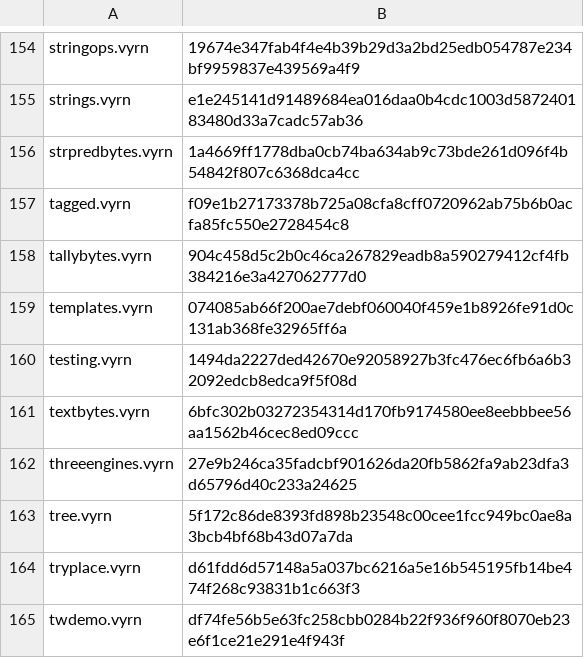
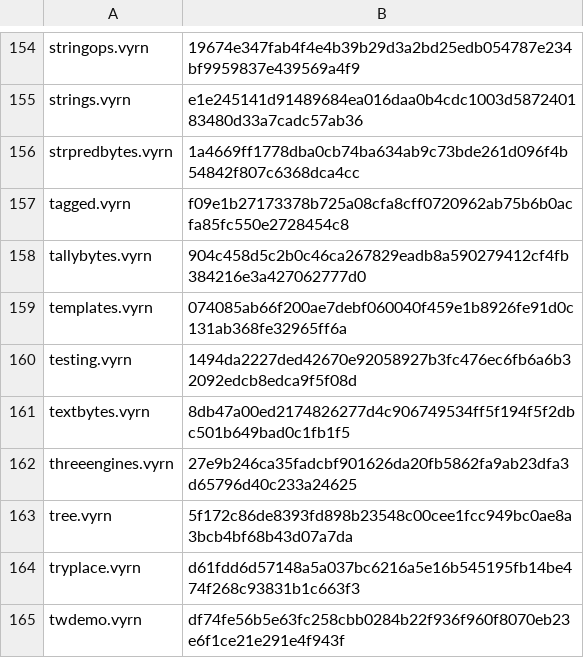
Before and after one commit to vyrn-lang/vyrn, a TSV file: rfcs/census/wasm-sha256.tsv, drawn as a sheet; only a part is shown, gaps mark what is left out.

Commit message:
refactor: lineAt and colAt route to std/text's lineAtV and colAtV
The runtime stated the line and column rule a second time, as
runtime$lineAt and runtime$colAt, for a line-start memo that lived in the
interpreter. No Rust code holds that memo, and lineAtV and colAtV carry the
prelude row's signature, so both builtins are Spec::Routes rows and the arm,
the runtime pair and their Rt entries go. The text suite's line and column
oracle counts in Rust, since the builtin and the Vyrn function are one
function. The reserved-name refusal lost its corpus witness with the
runtime pair's two declarations, so reserved.rs checks it on lineAt. The
record is m7-route's in RFC-0125.

```diff
--- a/rfcs/census/wasm-sha256.tsv
+++ b/rfcs/census/wasm-sha256.tsv
@@ -160,3 +160,3 @@ templates.vyrn	074085ab66f200ae7debf060040f459e1b8926fe91d0c131ab368fe32965ff6a
 testing.vyrn	1494da2227ded42670e92058927b3fc476ec6fb6a6b32092edcb8edca9f5f08d
-textbytes.vyrn	6bfc302b03272354314d170fb9174580ee8eebbbee56aa1562b46cec8ed09ccc
+textbytes.vyrn	8db47a00ed2174826277d4c906749534ff5f194f5f2dbc501b649bad0c1fb1f5
 threeengines.vyrn	27e9b246ca35fadcbf901626da20fb5862fa9ab23dfa3d65796d40c233a24625
```
Also changed, not shown: 14 other files.
